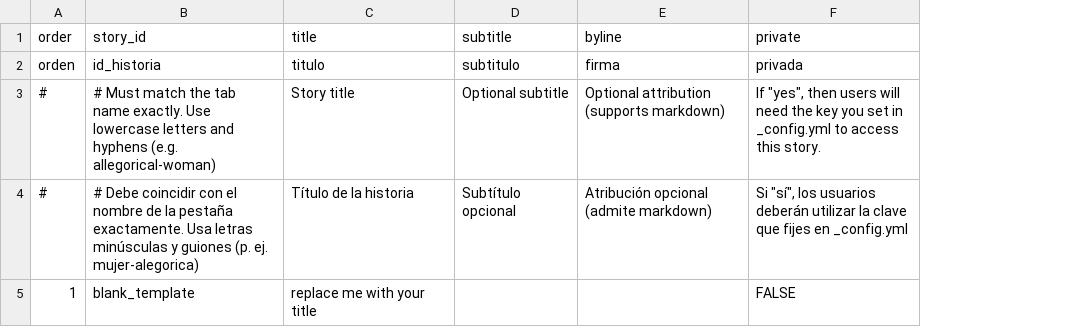
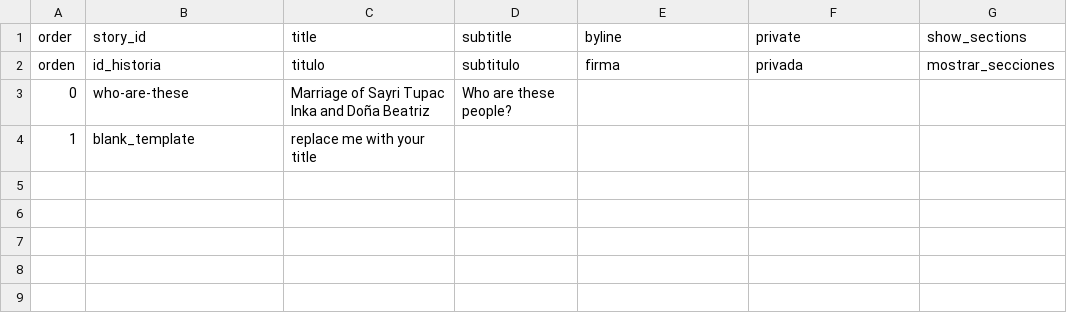
Before and after one commit to 140maeve/gumanpoma, a CSV file: telar-content/spreadsheets/project.csv, drawn as a sheet; removed rows and columns are numbered as before the commit, all else as after; the diff names each change by its address in the sheet, - before the commit and + after, or states it on an @@ line.

Commit message:
Add 2 stories, add 2 objects, add 2 pages
Added:
  Story: replace me with your title
  Story: Marriage of Sayri Tupac Inka and Doña Beatriz
  Object: Telar placeholder
  Object: Marriage of Sayri Tupac Inka and Doña Beatriz
  Page: About
  Page: Acerca de Telar
  Glossary term: Telar

Published via Telar Compositor

```diff
--- a/telar-content/spreadsheets/project.csv
+++ b/telar-content/spreadsheets/project.csv
+column G (show_sections), row 2: mostrar_secciones
-row 3: # | # Must match the tab name exactly. Use lowercase letters and hyphens (e.g. allegorical-woman) | Story title | Optional subtitle | Optional attribution (supports markdown) | If "yes", then users will need the key you set in _config.yml to access this story.
-row 4: # | # Debe coincidir con el nombre de la pestaña exactamente. Usa letras minúsculas y guiones (p. ej. mujer-alegorica) | Título de la historia | Subtítulo opcional | Atribución opcional (admite markdown) | Si "sí", los usuarios deberán utilizar la clave que fijes en _config.yml
+row 3: 0 | who-are-these | Marriage of Sayri Tupac Inka and Doña Beatriz | Who are these people?
-F4 (private): FALSE
+F4 (private): (empty)
```
Also changed, not shown: telar-content/spreadsheets/glossary.csv, telar-content/spreadsheets/objects.csv, 6 other files.
